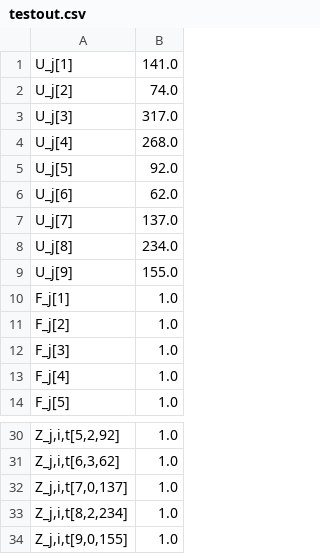
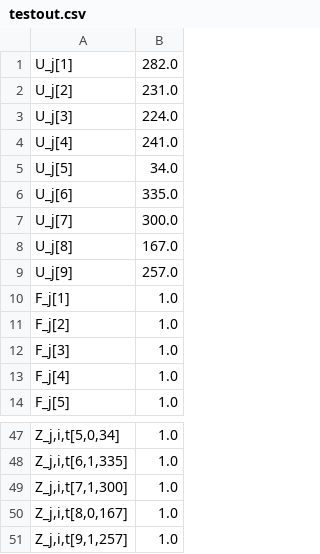
Before and after one commit to ignacio-quera/ProyectoOpti, a CSV file: testout.csv, drawn as a sheet; only a part is shown, gaps mark what is left out; the diff covers the shown part only.

```diff
--- a/testout.csv
+++ b/testout.csv
@@ -1,10 +1,10 @@
-"U_j[1]","141.0"
-"U_j[2]","74.0"
-"U_j[3]","317.0"
-"U_j[4]","268.0"
-"U_j[5]","92.0"
-"U_j[6]","62.0"
-"U_j[7]","137.0"
-"U_j[8]","234.0"
-"U_j[9]","155.0"
+"U_j[1]","282.0"
+"U_j[2]","231.0"
+"U_j[3]","224.0"
+"U_j[4]","241.0"
+"U_j[5]","34.0"
+"U_j[6]","335.0"
+"U_j[7]","300.0"
+"U_j[8]","167.0"
+"U_j[9]","257.0"
 "F_j[1]","1.0"
@@ -30,5 +47,5 @@
-"Z_j,i,t[5,2,92]","1.0"
-"Z_j,i,t[6,3,62]","1.0"
-"Z_j,i,t[7,0,137]","1.0"
-"Z_j,i,t[8,2,234]","1.0"
-"Z_j,i,t[9,0,155]","1.0"
+"Z_j,i,t[5,0,34]","1.0"
+"Z_j,i,t[6,1,335]","1.0"
+"Z_j,i,t[7,1,300]","1.0"
+"Z_j,i,t[8,0,167]","1.0"
+"Z_j,i,t[9,1,257]","1.0"
```
Also changed, not shown: 17 added rows and 11 edited cells elsewhere in this file, 1 other file.
